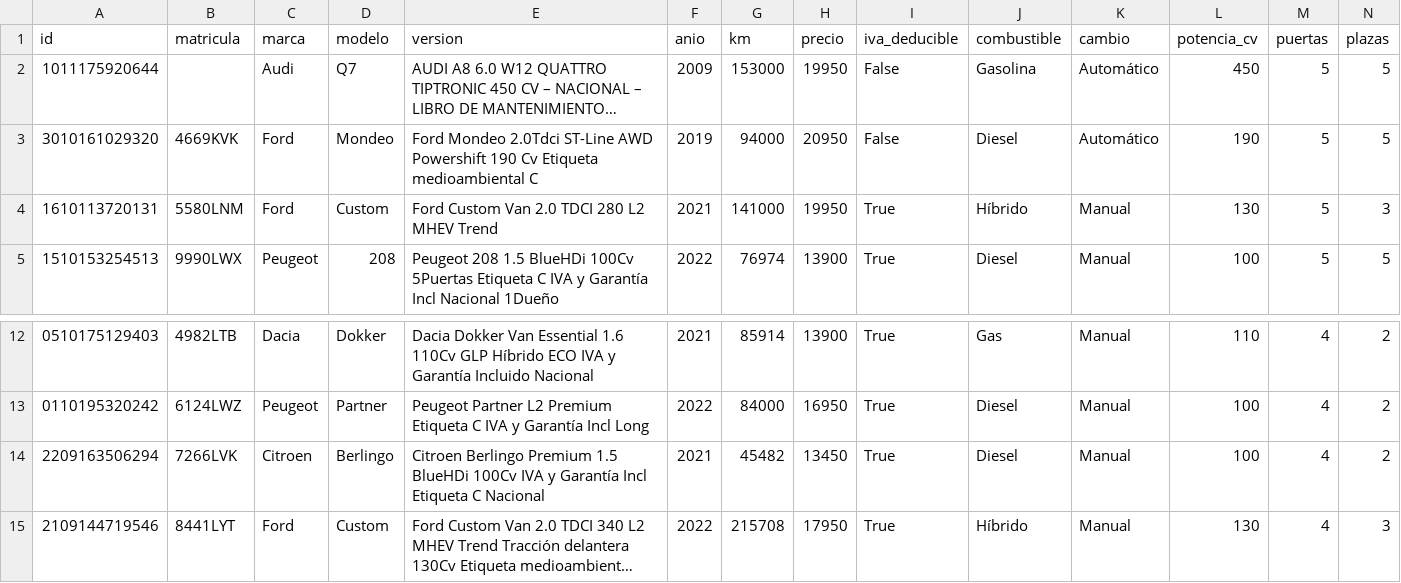
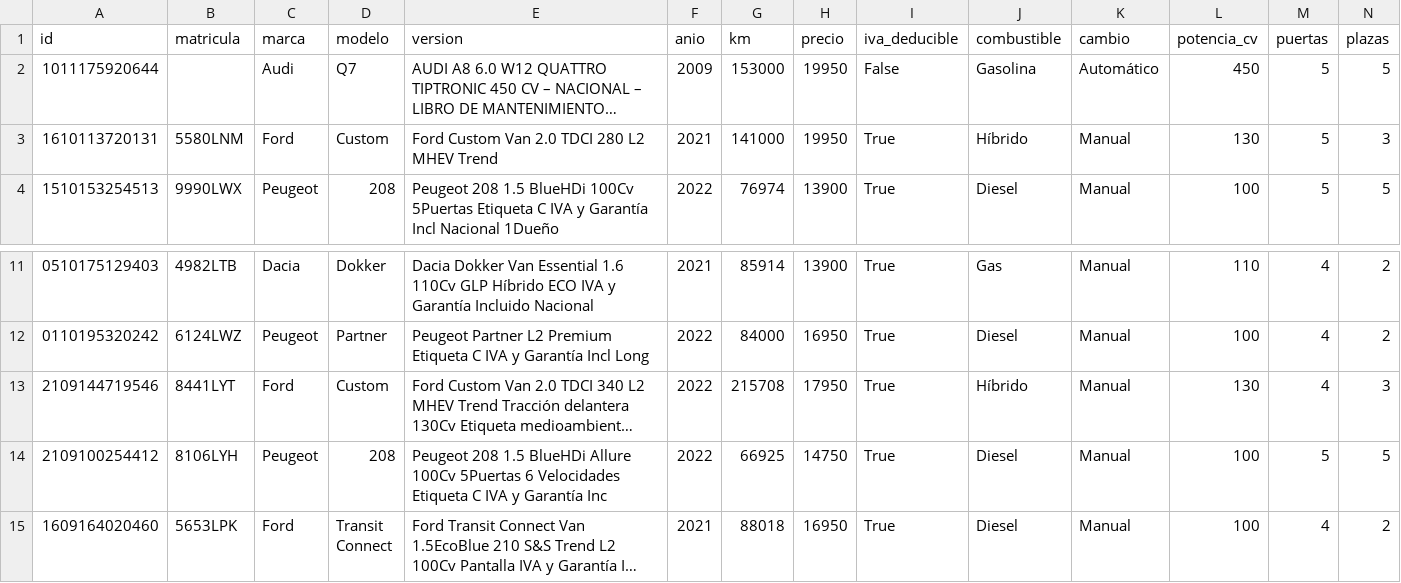
Before and after one commit to craciuncarlos9-source/MIDCar-Feed, a CSV file: publico/stock.csv, drawn as a sheet; only a part is shown, gaps mark what is left out; the shorter side is filled out with more unchanged rows; long unchanged cells end in …; rows hold the shown columns only; the diff names each change by its address in the sheet, - before the commit and + after, or states it on an @@ line.

Commit message:
Stock actualizado: 2026-11-12 13:02 UTC

```diff
--- a/publico/stock.csv
+++ b/publico/stock.csv
-row 3: 3010161029320 | 4669KVK | Ford | Mondeo | Ford Mondeo 2.0Tdci ST-Line AWD Powershift 190 Cv Etiqueta medioambiental C | 2019 | 94000 | 20950 | False | Diesel | Automático | 190 | 5 | 5
-row 14: 2209163506294 | 7266LVK | Citroen | Berlingo | Citroen Berlingo Premium 1.5 BlueHDi 100Cv IVA y Garantía Incl Etiqueta C Nacional | 2021 | 45482 | 13450 | True | Diesel | Manual | 100 | 4 | 2
```
Also changed, not shown: publico/google-vehicle-ads.tsv, publico/pendientes-bastidor.csv, 5 other files.
